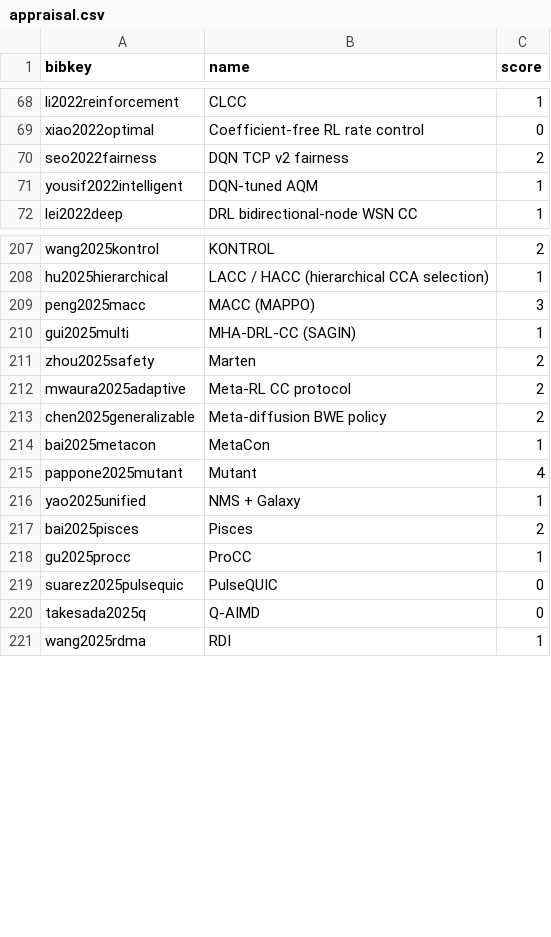
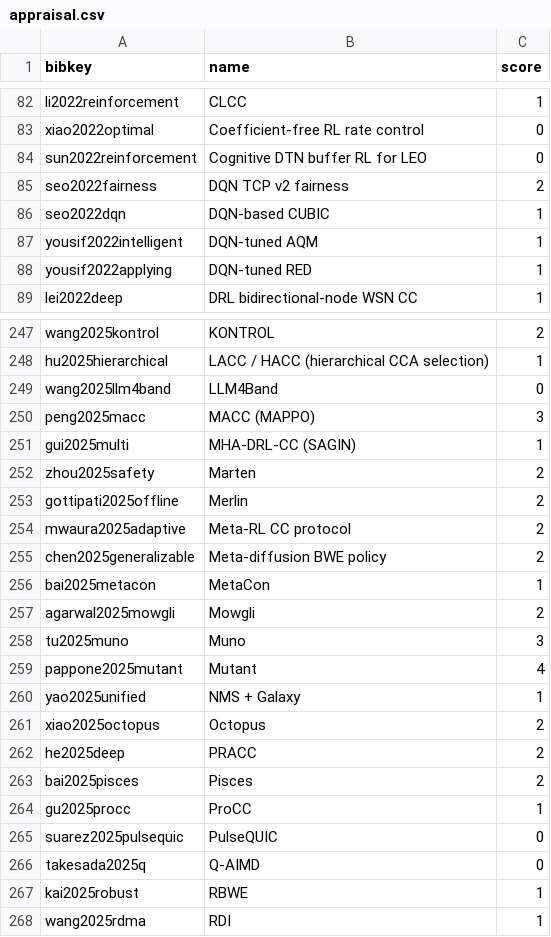
Before and after one commit to TempGaurab/networking_rl, a CSV file: review/data/appraisal.csv, drawn as a sheet; only a part is shown, gaps mark what is left out; the diff covers the shown part only; the diff names each change by its address in the sheet, - before the commit and + after, or states it on an @@ line.

```diff
--- a/review/data/appraisal.csv
+++ b/review/data/appraisal.csv
+row 84: sun2022reinforcement | Cognitive DTN buffer RL for LEO | 0
+row 86: seo2022dqn | DQN-based CUBIC | 1
+row 88: yousif2022applying | DQN-tuned RED | 1
+row 249: wang2025llm4band | LLM4Band | 0
+row 253: gottipati2025offline | Merlin | 2
+row 257: agarwal2025mowgli | Mowgli | 2
+row 258: tu2025muno | Muno | 3
+row 261: xiao2025octopus | Octopus | 2
+row 262: he2025deep | PRACC | 2
+row 267: kai2025robust | RBWE | 1
```
Also changed, not shown: 49 added rows elsewhere in this file, 51 other files.
